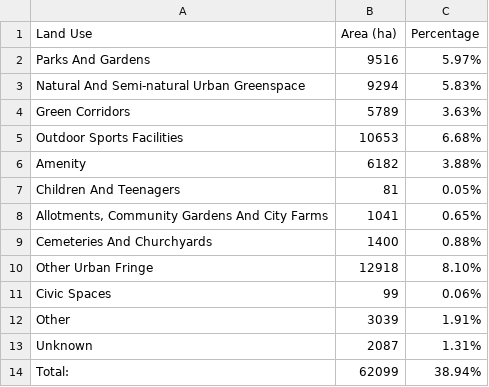
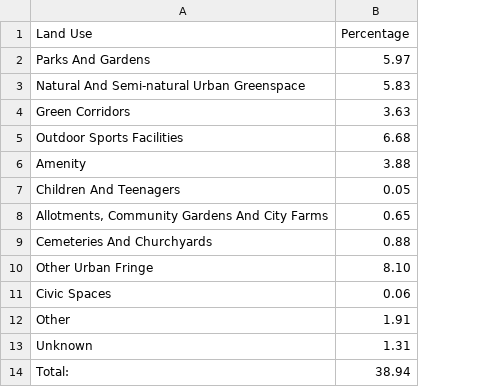
Before and after one commit to miasutcliffe/miasutcliffe.github.io, a CSV file: ProjectChart8.csv, drawn as a sheet; removed rows and columns are numbered as before the commit, all else as after; the diff names each change by its address in the sheet, - before the commit and + after, or states it on an @@ line.

Commit message:
Add files via upload

```diff
--- a/ProjectChart8.csv
+++ b/ProjectChart8.csv
-column B (Area (ha)), rows 2-14: 9516 | 9294 | 5789 | 10653 | 6182 | 81 | 1041 | 1400 | 12918 | 99 | 3039 | 2087 | 62099
-B2 (Percentage): 5.97%
+B2 (Percentage): 5.97
-B3 (Percentage): 5.83%
+B3 (Percentage): 5.83
-B4 (Percentage): 3.63%
+B4 (Percentage): 3.63
-B5 (Percentage): 6.68%
+B5 (Percentage): 6.68
-B6 (Percentage): 3.88%
+B6 (Percentage): 3.88
-B7 (Percentage): 0.05%
+B7 (Percentage): 0.05
-B8 (Percentage): 0.65%
+B8 (Percentage): 0.65
-B9 (Percentage): 0.88%
+B9 (Percentage): 0.88
-B10 (Percentage): 8.10%
+B10 (Percentage): 8.10
-B11 (Percentage): 0.06%
+B11 (Percentage): 0.06
-B12 (Percentage): 1.91%
+B12 (Percentage): 1.91
-B13 (Percentage): 1.31%
+B13 (Percentage): 1.31
-B14 (Percentage): 38.94%
+B14 (Percentage): 38.94
```
